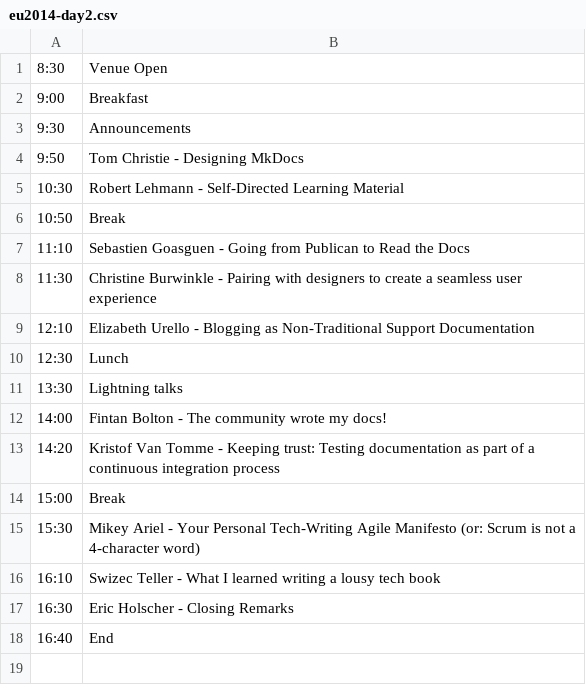
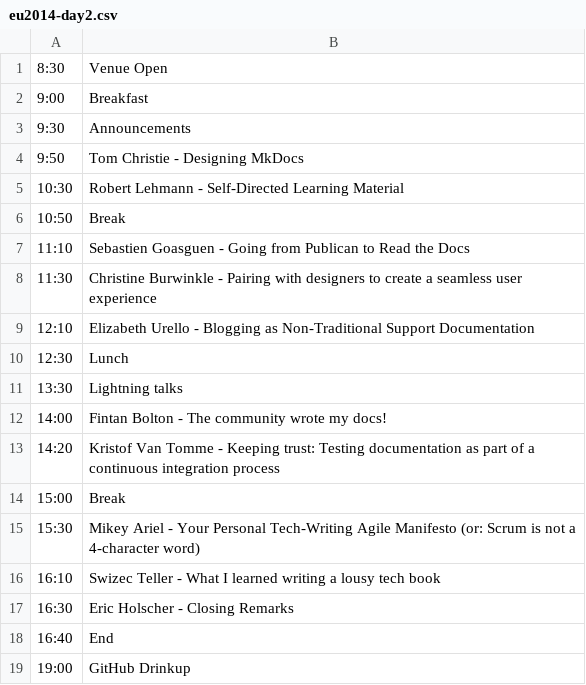
Before and after one commit to writethedocs/www, a CSV file: docs/_data/eu2014-day2.csv, drawn as a sheet; the diff names each change by its address in the sheet, - before the commit and + after, or states it on an @@ line.

```diff
--- a/docs/_data/eu2014-day2.csv
+++ b/docs/_data/eu2014-day2.csv
+row 19: 19:00 | GitHub Drinkup
```
Also changed, not shown: docs/_data/eu2014-day1.csv, 2 other files.
